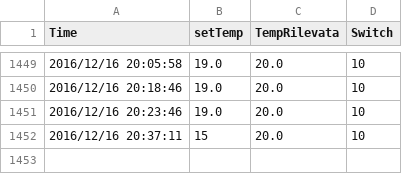
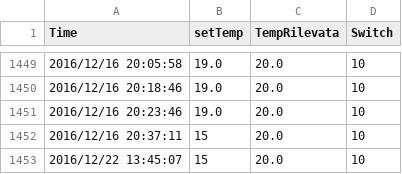
Before and after one commit to jpnos26/thermostat_ita, a CSV file: web/graph/thermostat.csv, drawn as a sheet; only a part is shown, gaps mark what is left out.

```diff
--- a/web/graph/thermostat.csv
+++ b/web/graph/thermostat.csv
@@ -1452 +1452,2 @@ Time, setTemp,  TempRilevata, Switch
 2016/12/16 20:37:11, 15, 20.0, 10
+2016/12/22 13:45:07, 15, 20.0, 10
```
Also changed, not shown: 7 other files.
